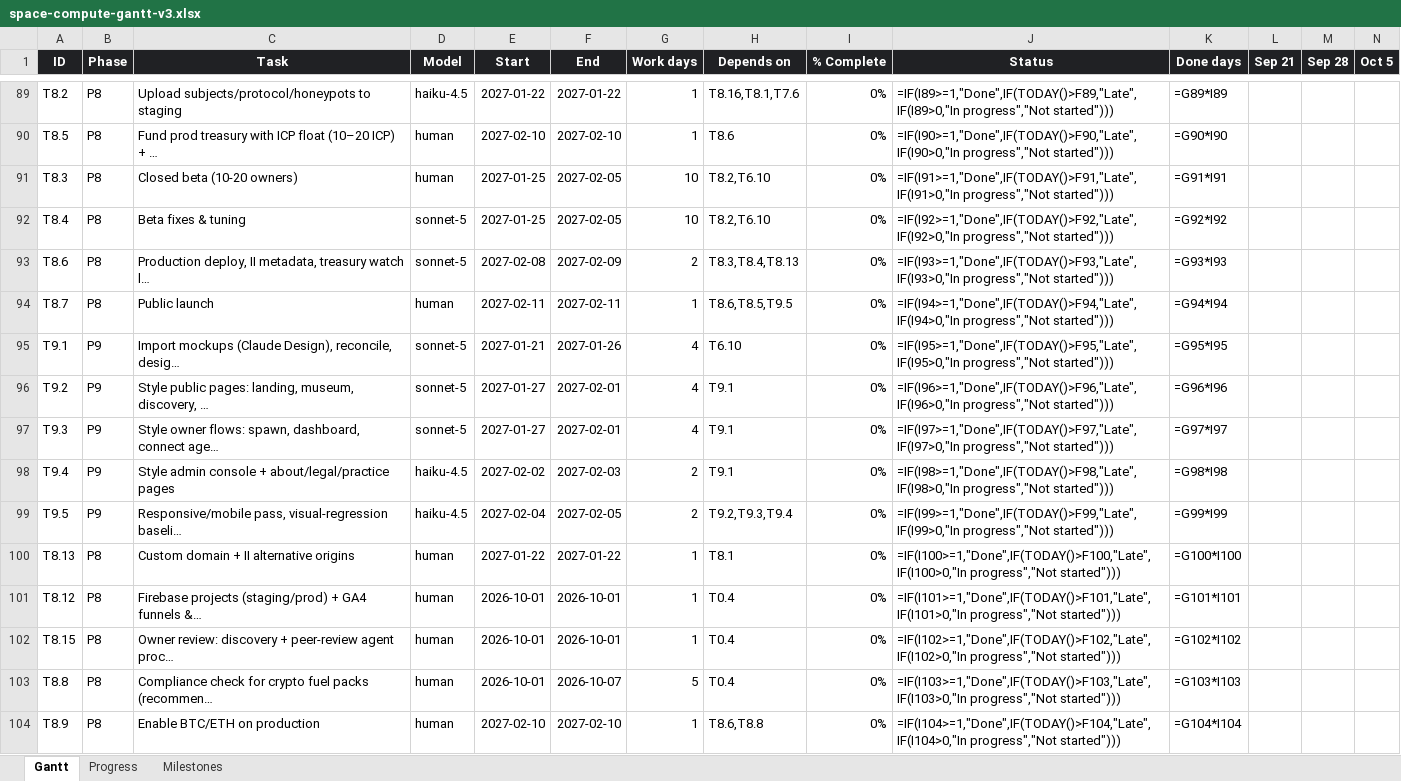
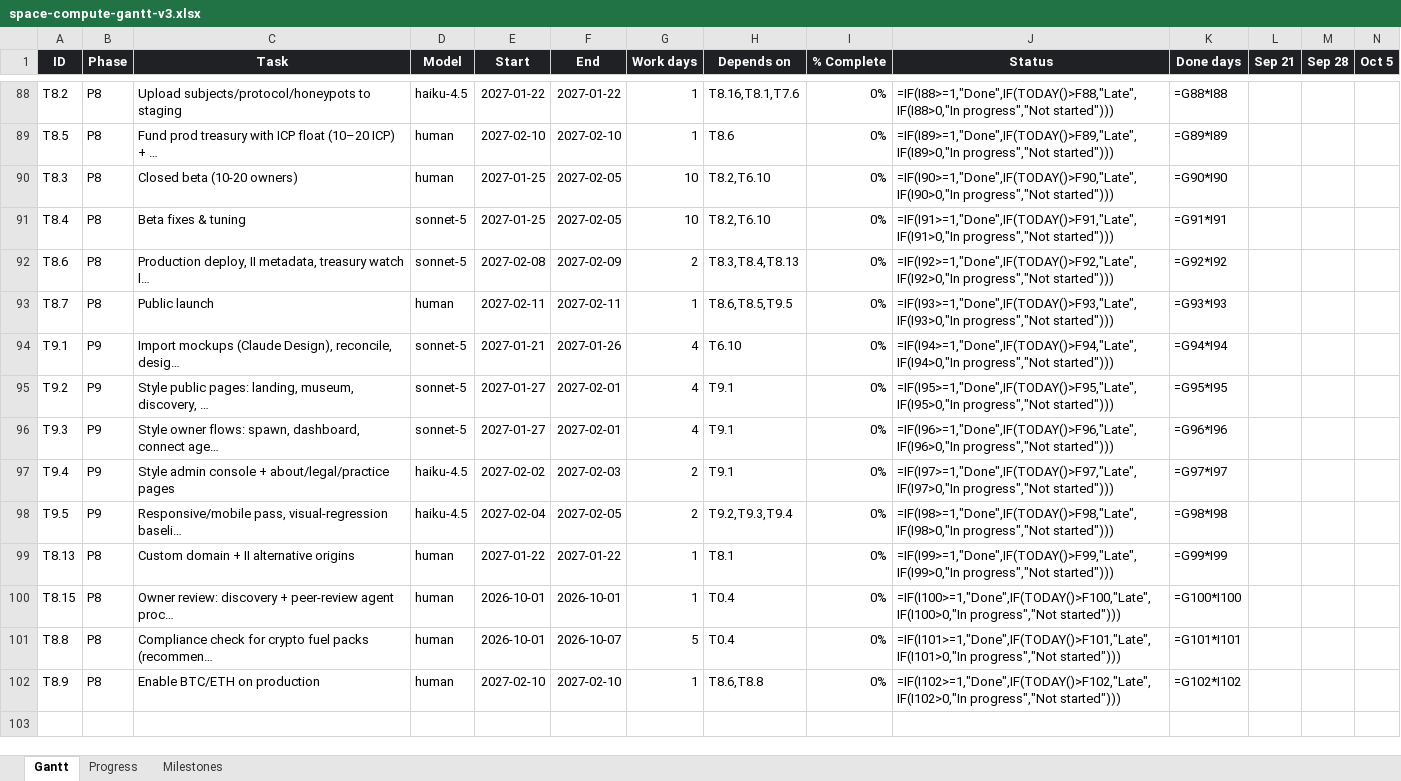
Before and after one commit to andreij6/space-compute, an Excel workbook: docs/space-compute-gantt-v3.xlsx, sheet Gantt, drawn as a sheet; only a part is shown, gaps mark what is left out; values as stored, in another font and other column widths than the file's, no borders; formulas without a stored value are shown as written; conditional formats not drawn; removed rows and columns are numbered as before the commit, all else as after; rows hold the shown columns only; the diff covers the shown part only; the diff names each change by its address in the sheet, - before the commit and + after, or states it on an @@ line.

```diff
--- a/docs/space-compute-gantt-v3.xlsx (sheet Gantt)
+++ b/docs/space-compute-gantt-v3.xlsx (sheet Gantt)
-J88 (Status): =IF(I89>=1,"Done",IF(TODAY()>F89,"Late",IF(I89>0,"In progress","Not started")))
+J88 (Status): =IF(I88>=1,"Done",IF(TODAY()>F88,"Late",IF(I88>0,"In progress","Not started")))
-K88 (Done days): =G89*I89
+K88 (Done days): =G88*I88
-J89 (Status): =IF(I90>=1,"Done",IF(TODAY()>F90,"Late",IF(I90>0,"In progress","Not started")))
+J89 (Status): =IF(I89>=1,"Done",IF(TODAY()>F89,"Late",IF(I89>0,"In progress","Not started")))
-K89 (Done days): =G90*I90
+K89 (Done days): =G89*I89
-J90 (Status): =IF(I91>=1,"Done",IF(TODAY()>F91,"Late",IF(I91>0,"In progress","Not started")))
+J90 (Status): =IF(I90>=1,"Done",IF(TODAY()>F90,"Late",IF(I90>0,"In progress","Not started")))
-K90 (Done days): =G91*I91
+K90 (Done days): =G90*I90
-J91 (Status): =IF(I92>=1,"Done",IF(TODAY()>F92,"Late",IF(I92>0,"In progress","Not started")))
+J91 (Status): =IF(I91>=1,"Done",IF(TODAY()>F91,"Late",IF(I91>0,"In progress","Not started")))
-K91 (Done days): =G92*I92
+K91 (Done days): =G91*I91
-J92 (Status): =IF(I93>=1,"Done",IF(TODAY()>F93,"Late",IF(I93>0,"In progress","Not started")))
+J92 (Status): =IF(I92>=1,"Done",IF(TODAY()>F92,"Late",IF(I92>0,"In progress","Not started")))
-K92 (Done days): =G93*I93
+K92 (Done days): =G92*I92
-J93 (Status): =IF(I94>=1,"Done",IF(TODAY()>F94,"Late",IF(I94>0,"In progress","Not started")))
+J93 (Status): =IF(I93>=1,"Done",IF(TODAY()>F93,"Late",IF(I93>0,"In progress","Not started")))
-K93 (Done days): =G94*I94
+K93 (Done days): =G93*I93
-J94 (Status): =IF(I95>=1,"Done",IF(TODAY()>F95,"Late",IF(I95>0,"In progress","Not started")))
+J94 (Status): =IF(I94>=1,"Done",IF(TODAY()>F94,"Late",IF(I94>0,"In progress","Not started")))
-K94 (Done days): =G95*I95
+K94 (Done days): =G94*I94
-J95 (Status): =IF(I96>=1,"Done",IF(TODAY()>F96,"Late",IF(I96>0,"In progress","Not started")))
+J95 (Status): =IF(I95>=1,"Done",IF(TODAY()>F95,"Late",IF(I95>0,"In progress","Not started")))
-K95 (Done days): =G96*I96
+K95 (Done days): =G95*I95
-J96 (Status): =IF(I97>=1,"Done",IF(TODAY()>F97,"Late",IF(I97>0,"In progress","Not started")))
+J96 (Status): =IF(I96>=1,"Done",IF(TODAY()>F96,"Late",IF(I96>0,"In progress","Not started")))
-K96 (Done days): =G97*I97
+K96 (Done days): =G96*I96
-J97 (Status): =IF(I98>=1,"Done",IF(TODAY()>F98,"Late",IF(I98>0,"In progress","Not started")))
+J97 (Status): =IF(I97>=1,"Done",IF(TODAY()>F97,"Late",IF(I97>0,"In progress","Not started")))
-K97 (Done days): =G98*I98
+K97 (Done days): =G97*I97
-J98 (Status): =IF(I99>=1,"Done",IF(TODAY()>F99,"Late",IF(I99>0,"In progress","Not started")))
+J98 (Status): =IF(I98>=1,"Done",IF(TODAY()>F98,"Late",IF(I98>0,"In progress","Not started")))
-K98 (Done days): =G99*I99
+K98 (Done days): =G98*I98
-J99 (Status): =IF(I100>=1,"Done",IF(TODAY()>F100,"Late",IF(I100>0,"In progress","Not started")))
+J99 (Status): =IF(I99>=1,"Done",IF(TODAY()>F99,"Late",IF(I99>0,"In progress","Not started")))
-K99 (Done days): =G100*I100
+K99 (Done days): =G99*I99
-row 101: T8.12 | P8 | Firebase projects (staging/prod) + GA4 funnels &… | human | 2026-10-01 | 2026-10-01 | 1 | T0.4 | 0% | =IF(I101>=1,"Done",IF(TODAY()>F101,"Late",IF(I101>0,"In progress","Not started"))) | =G101*I101
-J100 (Status): =IF(I102>=1,"Done",IF(TODAY()>F102,"Late",IF(I102>0,"In progress","Not started")))
+J100 (Status): =IF(I100>=1,"Done",IF(TODAY()>F100,"Late",IF(I100>0,"In progress","Not started")))
-K100 (Done days): =G102*I102
+K100 (Done days): =G100*I100
-J101 (Status): =IF(I103>=1,"Done",IF(TODAY()>F103,"Late",IF(I103>0,"In progress","Not started")))
+J101 (Status): =IF(I101>=1,"Done",IF(TODAY()>F101,"Late",IF(I101>0,"In progress","Not started")))
-K101 (Done days): =G103*I103
+K101 (Done days): =G101*I101
-J102 (Status): =IF(I104>=1,"Done",IF(TODAY()>F104,"Late",IF(I104>0,"In progress","Not started")))
+J102 (Status): =IF(I102>=1,"Done",IF(TODAY()>F102,"Late",IF(I102>0,"In progress","Not started")))
-K102 (Done days): =G104*I104
+K102 (Done days): =G102*I102
```
Also changed, not shown: 1 removed row and 31 edited cells elsewhere in this sheet, sheet Progress, 7 other files.
